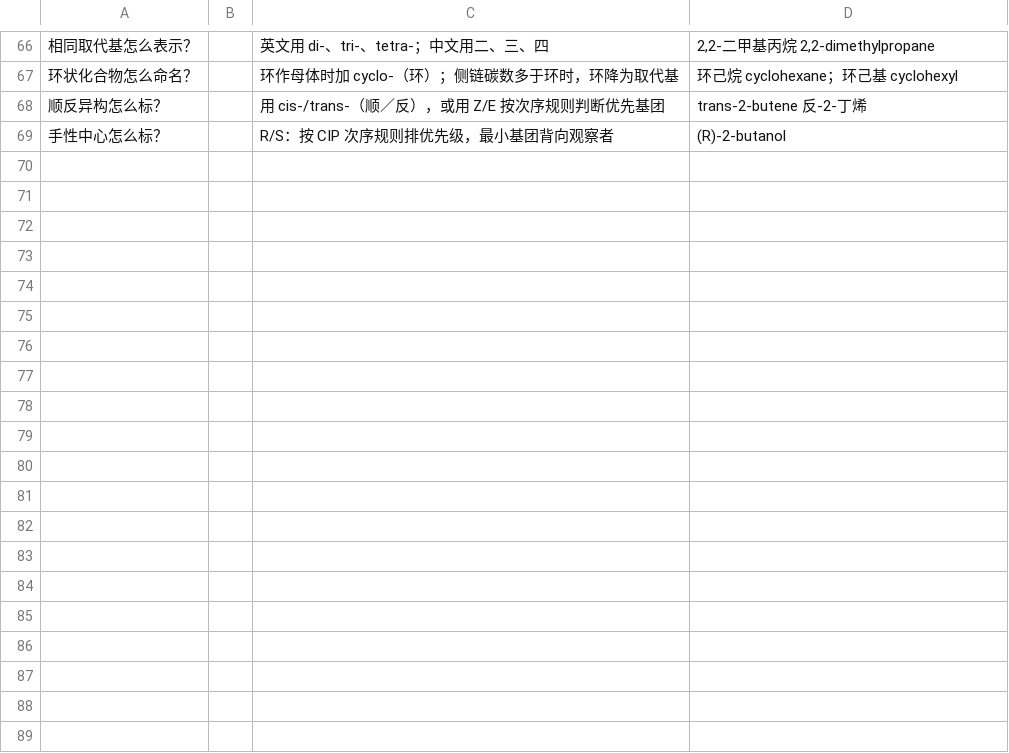
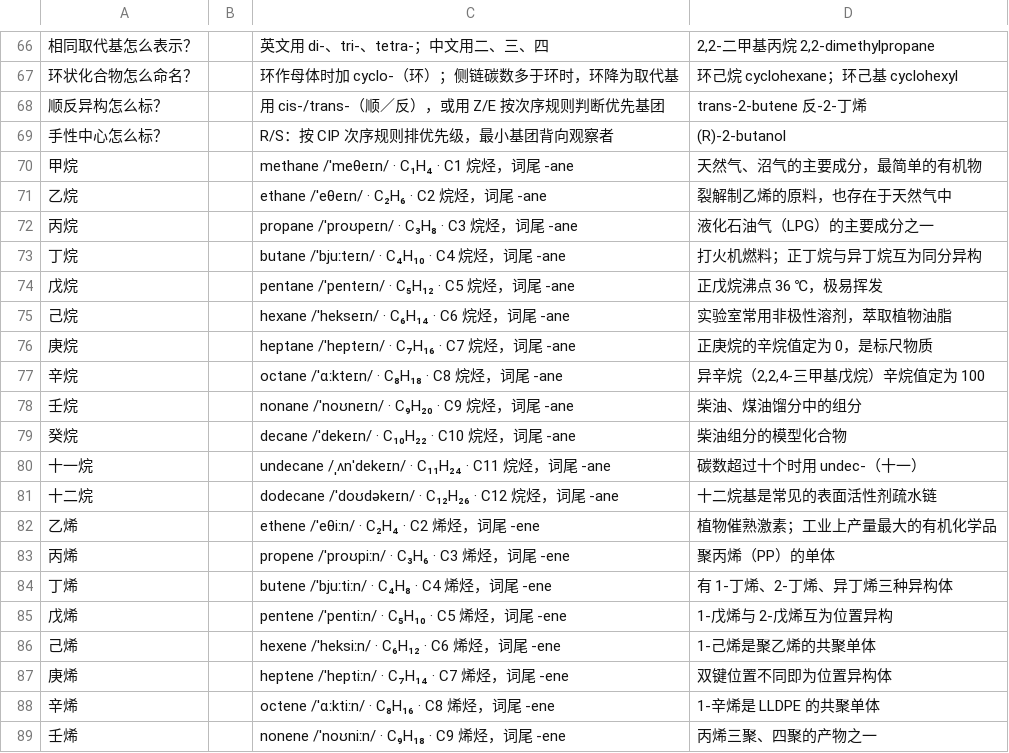
Before and after one commit to jing45216583/-, a CSV file: wordbanks/有机命名.csv, drawn as a sheet; only a part is shown, gaps mark what is left out; the diff covers the shown part only.

```diff
--- a/wordbanks/有机命名.csv
+++ b/wordbanks/有机命名.csv
@@ -69 +69,21 @@
 手性中心怎么标？,,R/S：按 CIP 次序规则排优先级，最小基团背向观察者,(R)-2-butanol
+甲烷,,methane /ˈmeθeɪn/ · C₁H₄ · C1 烷烃，词尾 -ane,天然气、沼气的主要成分，最简单的有机物
+乙烷,,ethane /ˈeθeɪn/ · C₂H₆ · C2 烷烃，词尾 -ane,裂解制乙烯的原料，也存在于天然气中
+丙烷,,propane /ˈproʊpeɪn/ · C₃H₈ · C3 烷烃，词尾 -ane,液化石油气（LPG）的主要成分之一
+丁烷,,butane /ˈbjuːteɪn/ · C₄H₁₀ · C4 烷烃，词尾 -ane,打火机燃料；正丁烷与异丁烷互为同分异构
+戊烷,,pentane /ˈpenteɪn/ · C₅H₁₂ · C5 烷烃，词尾 -ane,正戊烷沸点 36 ℃，极易挥发
+己烷,,hexane /ˈhekseɪn/ · C₆H₁₄ · C6 烷烃，词尾 -ane,实验室常用非极性溶剂，萃取植物油脂
+庚烷,,heptane /ˈhepteɪn/ · C₇H₁₆ · C7 烷烃，词尾 -ane,正庚烷的辛烷值定为 0，是标尺物质
+辛烷,,octane /ˈɑːkteɪn/ · C₈H₁₈ · C8 烷烃，词尾 -ane,"异辛烷（2,2,4-三甲基戊烷）辛烷值定为 100"
+壬烷,,nonane /ˈnoʊneɪn/ · C₉H₂₀ · C9 烷烃，词尾 -ane,柴油、煤油馏分中的组分
+癸烷,,decane /ˈdekeɪn/ · C₁₀H₂₂ · C10 烷烃，词尾 -ane,柴油组分的模型化合物
+十一烷,,undecane /ˌʌnˈdekeɪn/ · C₁₁H₂₄ · C11 烷烃，词尾 -ane,碳数超过十个时用 undec-（十一）
+十二烷,,dodecane /ˈdoʊdəkeɪn/ · C₁₂H₂₆ · C12 烷烃，词尾 -ane,十二烷基是常见的表面活性剂疏水链
+乙烯,,ethene /ˈeθiːn/ · C₂H₄ · C2 烯烃，词尾 -ene,植物催熟激素；工业上产量最大的有机化学品
+丙烯,,propene /ˈproʊpiːn/ · C₃H₆ · C3 烯烃，词尾 -ene,聚丙烯（PP）的单体
+丁烯,,butene /ˈbjuːtiːn/ · C₄H₈ · C4 烯烃，词尾 -ene,有 1-丁烯、2-丁烯、异丁烯三种异构体
+戊烯,,pentene /ˈpentiːn/ · C₅H₁₀ · C5 烯烃，词尾 -ene,1-戊烯与 2-戊烯互为位置异构
+己烯,,hexene /ˈheksiːn/ · C₆H₁₂ · C6 烯烃，词尾 -ene,1-己烯是聚乙烯的共聚单体
+庚烯,,heptene /ˈheptiːn/ · C₇H₁₄ · C7 烯烃，词尾 -ene,双键位置不同即为位置异构体
+辛烯,,octene /ˈɑːktiːn/ · C₈H₁₆ · C8 烯烃，词尾 -ene,1-辛烯是 LLDPE 的共聚单体
+壬烯,,nonene /ˈnoʊniːn/ · C₉H₁₈ · C9 烯烃，词尾 -ene,丙烯三聚、四聚的产物之一
```
Also changed, not shown: 12 added rows elsewhere in this file, wordbanks/有机命名-反向.csv, 4 other files.
